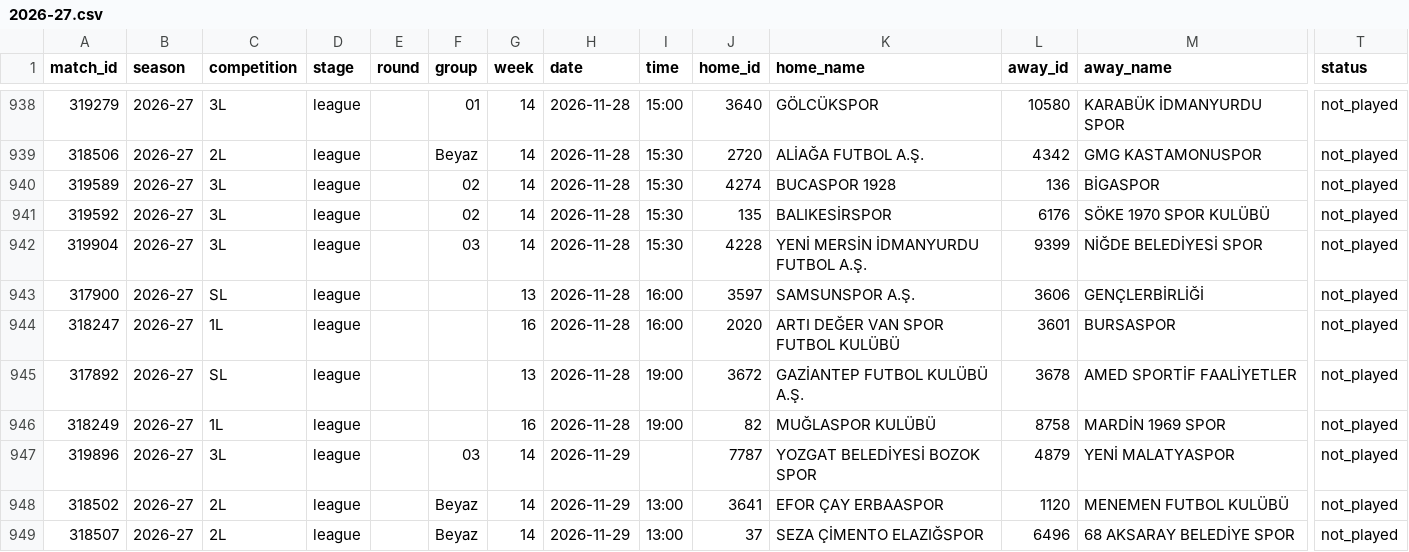
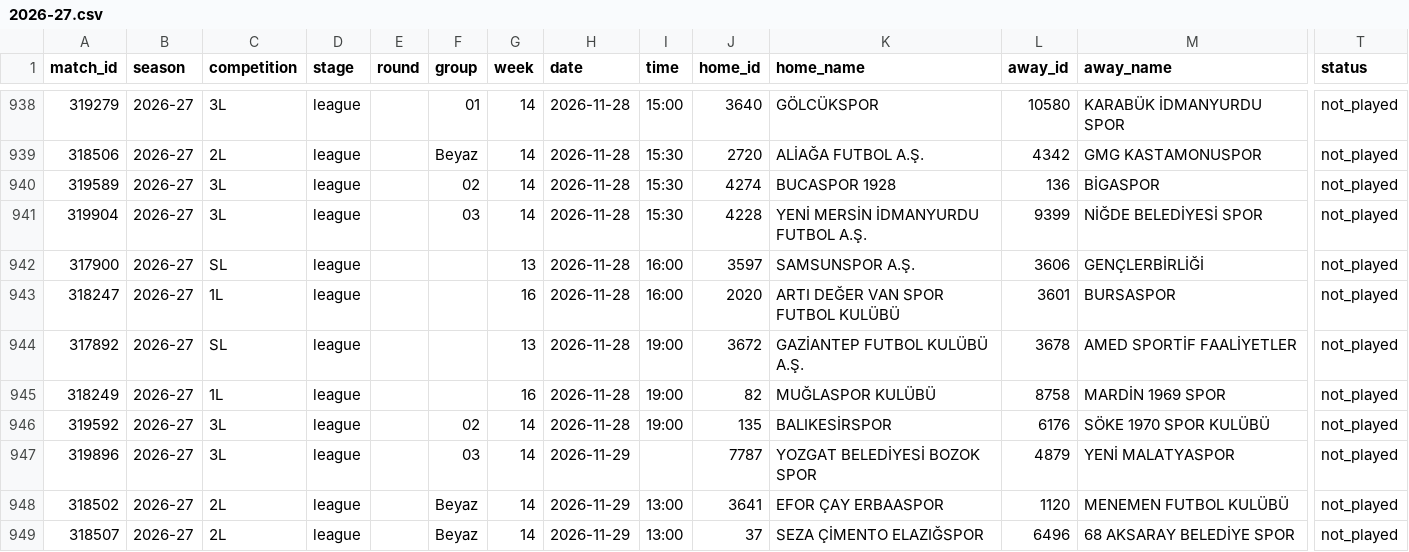
Before and after one commit to mregodd/trligelo, a CSV file: data/matches/2026-27.csv, drawn as a sheet; only a part is shown, gaps mark what is left out; removed rows and columns are numbered as before the commit, all else as after; rows hold the shown columns only; the diff names each change by its address in the sheet, - before the commit and + after, or states it on an @@ line.

```diff
--- a/data/matches/2026-27.csv
+++ b/data/matches/2026-27.csv
-row 941: 319592 | 2026-27 | 3L | league |  | 02 | 14 | 2026-11-28 | 15:30 | 135 | BALIKESİRSPOR | 6176 | SÖKE 1970 SPOR KULÜBÜ | not_played
+row 946: 319592 | 2026-27 | 3L | league |  | 02 | 14 | 2026-11-28 | 19:00 | 135 | BALIKESİRSPOR | 6176 | SÖKE 1970 SPOR KULÜBÜ | not_played
```
